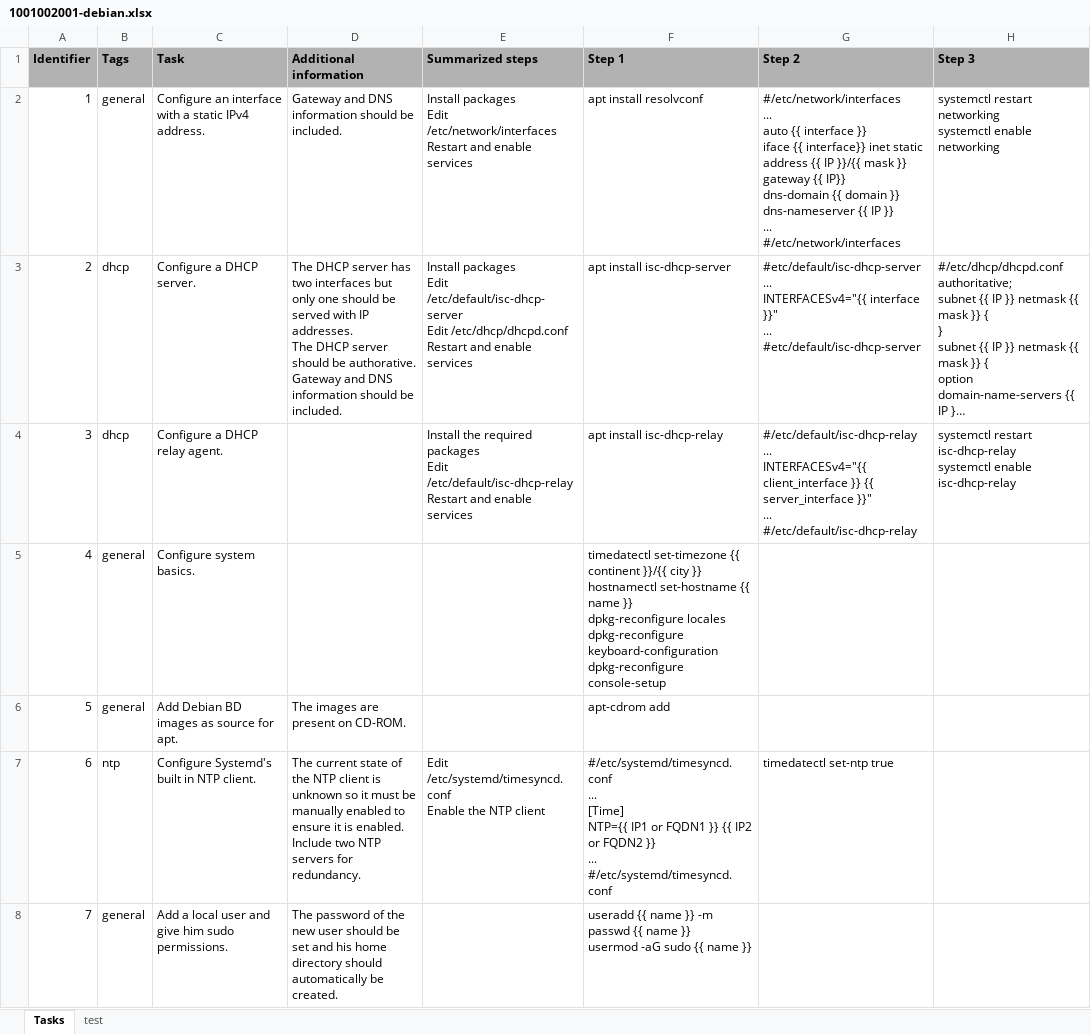
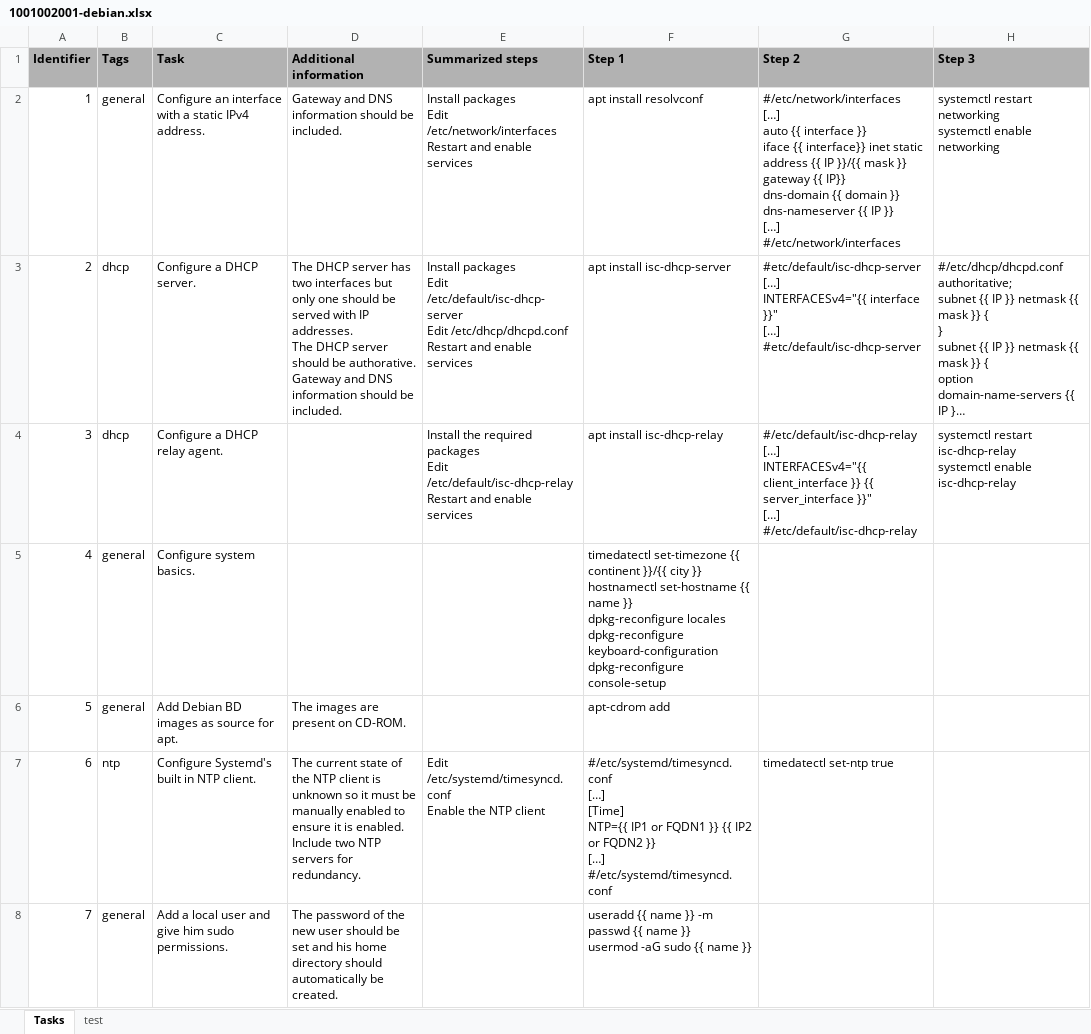
Before and after one commit to Timon-Schwarz/network_engineering_flashcards, an Excel workbook: EuroSkills/Linux/1001002001-debian.xlsx, sheet Tasks, drawn as a sheet; only a part is shown; long unchanged cells end in …; values as stored, in another font and other column widths than the file's, no borders; ↵ is a line break in a cell; the diff covers the shown part only; the diff names each change by its address in the sheet, - before the commit and + after, or states it on an @@ line.

```diff
--- a/EuroSkills/Linux/1001002001-debian.xlsx (sheet Tasks)
+++ b/EuroSkills/Linux/1001002001-debian.xlsx (sheet Tasks)
-G2 (Step 2): #/etc/network/interfaces ↵ ... ↵ auto {{ interface }} ↵ iface {{ interface}} inet static ↵ address {{ IP }}/{{ mask }} ↵ gateway {{ IP}} ↵ dns-domain {{ domain }} ↵ dns-nameserver {{ IP }} ↵ ... ↵ #/etc/network/interfaces
+G2 (Step 2): #/etc/network/interfaces ↵ […] ↵ auto {{ interface }} ↵ iface {{ interface}} inet static ↵ address {{ IP }}/{{ mask }} ↵ gateway {{ IP}} ↵ dns-domain {{ domain }} ↵ dns-nameserver {{ IP }} ↵ […] ↵ #/etc/network/interfaces
-G3 (Step 2): #etc/default/isc-dhcp-server ↵ ... ↵ INTERFACESv4="{{ interface }}" ↵ ... ↵ #etc/default/isc-dhcp-server
+G3 (Step 2): #etc/default/isc-dhcp-server ↵ […] ↵ INTERFACESv4="{{ interface }}" ↵ […] ↵ #etc/default/isc-dhcp-server
-G4 (Step 2): #/etc/default/isc-dhcp-relay ↵ ... ↵ INTERFACESv4="{{ client_interface }} {{ server_interface }}" ↵ ... ↵ #/etc/default/isc-dhcp-relay
+G4 (Step 2): #/etc/default/isc-dhcp-relay ↵ […] ↵ INTERFACESv4="{{ client_interface }} {{ server_interface }}" ↵ […] ↵ #/etc/default/isc-dhcp-relay
-F7 (Step 1): #/etc/systemd/timesyncd.conf ↵ ... ↵ [Time] ↵ NTP={{ IP1 or FQDN1 }} {{ IP2 or FQDN2 }} ↵ ... ↵ #/etc/systemd/timesyncd.conf
+F7 (Step 1): #/etc/systemd/timesyncd.conf ↵ […] ↵ [Time] ↵ NTP={{ IP1 or FQDN1 }} {{ IP2 or FQDN2 }} ↵ […] ↵ #/etc/systemd/timesyncd.conf
```
Also changed, not shown: 4 added rows and 42 edited cells elsewhere in this sheet, EuroSkills/Cisco/1001001001-ios.xlsx, EuroSkills/Cisco/1001001002-asa_os.xlsx.
